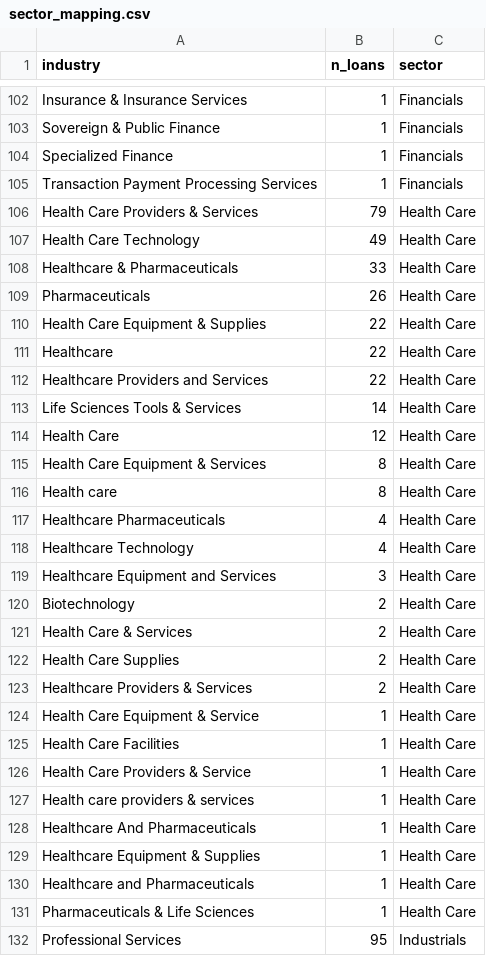
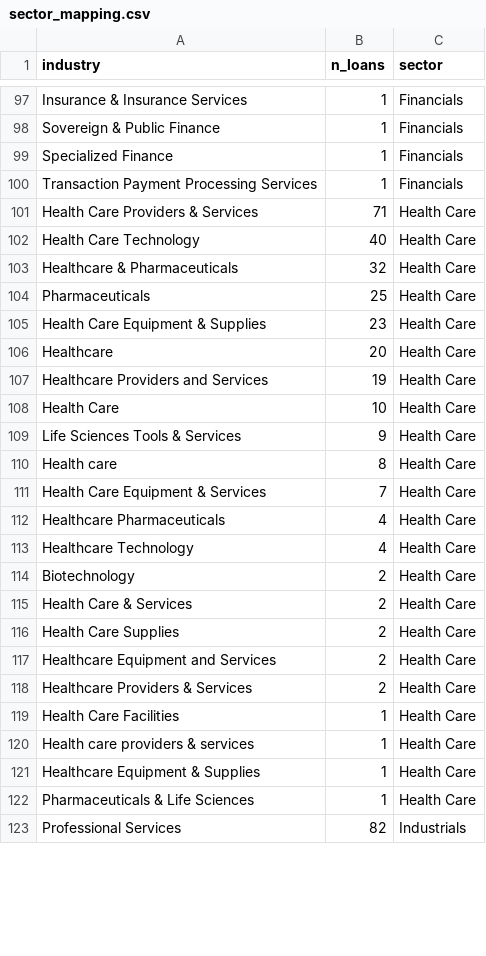
Before and after one commit to NeilErtl/DSF_Project, a CSV file: data/processed/sector_mapping.csv, drawn as a sheet; only a part is shown, gaps mark what is left out; the diff covers the shown part only.

```diff
--- a/data/processed/sector_mapping.csv
+++ b/data/processed/sector_mapping.csv
@@ -105,16 +100,15 @@ Specialized Finance,1,Financials
 Transaction Payment Processing Services,1,Financials
-Health Care Providers & Services,79,Health Care
-Health Care Technology,49,Health Care
-Healthcare & Pharmaceuticals,33,Health Care
-Pharmaceuticals,26,Health Care
-Health Care Equipment & Supplies,22,Health Care
-Healthcare,22,Health Care
-Healthcare Providers and Services,22,Health Care
-Life Sciences Tools & Services,14,Health Care
-Health Care,12,Health Care
-Health Care Equipment & Services,8,Health Care
+Health Care Providers & Services,71,Health Care
+Health Care Technology,40,Health Care
+Healthcare & Pharmaceuticals,32,Health Care
+Pharmaceuticals,25,Health Care
+Health Care Equipment & Supplies,23,Health Care
+Healthcare,20,Health Care
+Healthcare Providers and Services,19,Health Care
+Health Care,10,Health Care
+Life Sciences Tools & Services,9,Health Care
 Health care,8,Health Care
+Health Care Equipment & Services,7,Health Care
 Healthcare Pharmaceuticals,4,Health Care
 Healthcare Technology,4,Health Care
-Healthcare Equipment and Services,3,Health Care
 Biotechnology,2,Health Care
@@ -122,11 +116,8 @@ Health Care & Services,2,Health Care
 Health Care Supplies,2,Health Care
+Healthcare Equipment and Services,2,Health Care
 Healthcare Providers & Services,2,Health Care
-Health Care Equipment & Service,1,Health Care
 Health Care Facilities,1,Health Care
-Health Care Providers & Service,1,Health Care
 Health care providers & services,1,Health Care
-Healthcare And Pharmaceuticals,1,Health Care
 Healthcare Equipment & Supplies,1,Health Care
-Healthcare and Pharmaceuticals,1,Health Care
 Pharmaceuticals & Life Sciences,1,Health Care
-Professional Services,95,Industrials
+Professional Services,82,Industrials
```
Also changed, not shown: 12 added rows, 17 removed rows and 30 edited cells elsewhere in this file, data/processed/bdc_family_mapping.csv, docs/hand_check.csv, 15 other files.
